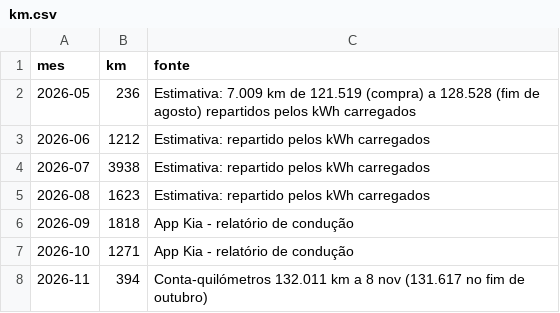
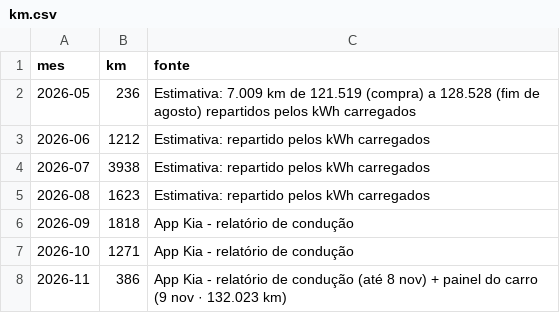
Before and after one commit to Thegame159/Carregamentos, a CSV file: data/km.csv, drawn as a sheet.

```diff
--- a/data/km.csv
+++ b/data/km.csv
@@ -7,2 +7,2 @@ mes,km,fonte
 2026-10,1271,App Kia - relatório de condução
-2026-11,394,Conta-quilómetros 132.011 km a 8 nov (131.617 no fim de outubro)
+2026-11,386,App Kia - relatório de condução (até 8 nov) + painel do carro (9 nov · 132.023 km)
```
Also changed, not shown: 3 other files.
